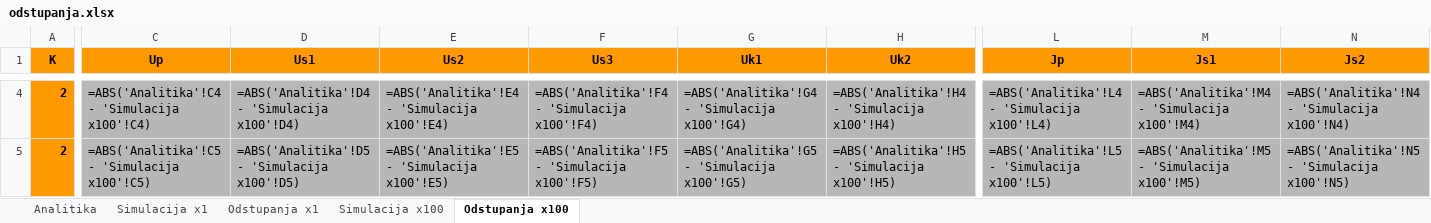
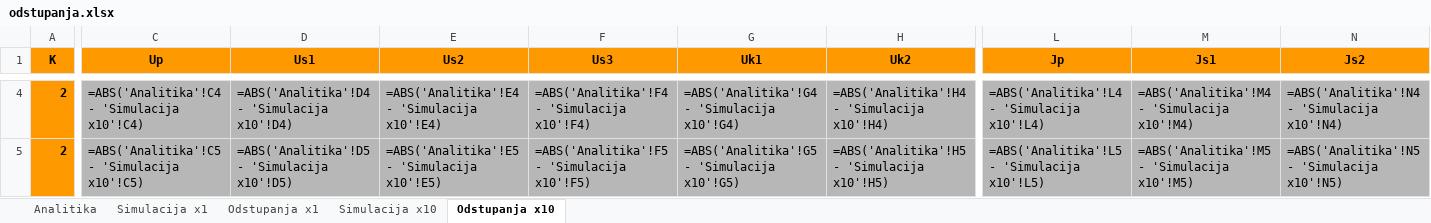
Before and after one commit to RenatusRS/Open-Network-Simulation, an Excel workbook: results/odstupanja.xlsx, sheet Odstupanja x10, drawn as a sheet; only a part is shown, gaps mark what is left out; values as stored, in another font and other column widths than the file's, no borders; formulas without a stored value are shown as written; the diff covers the shown part only; the diff names each change by its address in the sheet, - before the commit and + after, or states it on an @@ line.

```diff
--- a/results/odstupanja.xlsx (sheet Odstupanja x10)
+++ b/results/odstupanja.xlsx (sheet Odstupanja x10)
-sheet tab: Simulacija x100
+sheet tab: Simulacija x10
-sheet tab: Odstupanja x100
+sheet tab: Odstupanja x10
-C4 (Up): =ABS('Analitika'!C4 - 'Simulacija x100'!C4)
+C4 (Up): =ABS('Analitika'!C4 - 'Simulacija x10'!C4)
-D4 (Us1): =ABS('Analitika'!D4 - 'Simulacija x100'!D4)
+D4 (Us1): =ABS('Analitika'!D4 - 'Simulacija x10'!D4)
-E4 (Us2): =ABS('Analitika'!E4 - 'Simulacija x100'!E4)
+E4 (Us2): =ABS('Analitika'!E4 - 'Simulacija x10'!E4)
-F4 (Us3): =ABS('Analitika'!F4 - 'Simulacija x100'!F4)
+F4 (Us3): =ABS('Analitika'!F4 - 'Simulacija x10'!F4)
-G4 (Uk1): =ABS('Analitika'!G4 - 'Simulacija x100'!G4)
+G4 (Uk1): =ABS('Analitika'!G4 - 'Simulacija x10'!G4)
-H4 (Uk2): =ABS('Analitika'!H4 - 'Simulacija x100'!H4)
+H4 (Uk2): =ABS('Analitika'!H4 - 'Simulacija x10'!H4)
-L4 (Jp): =ABS('Analitika'!L4 - 'Simulacija x100'!L4)
+L4 (Jp): =ABS('Analitika'!L4 - 'Simulacija x10'!L4)
-M4 (Js1): =ABS('Analitika'!M4 - 'Simulacija x100'!M4)
+M4 (Js1): =ABS('Analitika'!M4 - 'Simulacija x10'!M4)
-N4 (Js2): =ABS('Analitika'!N4 - 'Simulacija x100'!N4)
+N4 (Js2): =ABS('Analitika'!N4 - 'Simulacija x10'!N4)
-C5 (Up): =ABS('Analitika'!C5 - 'Simulacija x100'!C5)
+C5 (Up): =ABS('Analitika'!C5 - 'Simulacija x10'!C5)
-D5 (Us1): =ABS('Analitika'!D5 - 'Simulacija x100'!D5)
+D5 (Us1): =ABS('Analitika'!D5 - 'Simulacija x10'!D5)
-E5 (Us2): =ABS('Analitika'!E5 - 'Simulacija x100'!E5)
+E5 (Us2): =ABS('Analitika'!E5 - 'Simulacija x10'!E5)
-F5 (Us3): =ABS('Analitika'!F5 - 'Simulacija x100'!F5)
+F5 (Us3): =ABS('Analitika'!F5 - 'Simulacija x10'!F5)
-G5 (Uk1): =ABS('Analitika'!G5 - 'Simulacija x100'!G5)
+G5 (Uk1): =ABS('Analitika'!G5 - 'Simulacija x10'!G5)
-H5 (Uk2): =ABS('Analitika'!H5 - 'Simulacija x100'!H5)
+H5 (Uk2): =ABS('Analitika'!H5 - 'Simulacija x10'!H5)
-L5 (Jp): =ABS('Analitika'!L5 - 'Simulacija x100'!L5)
+L5 (Jp): =ABS('Analitika'!L5 - 'Simulacija x10'!L5)
-M5 (Js1): =ABS('Analitika'!M5 - 'Simulacija x100'!M5)
+M5 (Js1): =ABS('Analitika'!M5 - 'Simulacija x10'!M5)
-N5 (Js2): =ABS('Analitika'!N5 - 'Simulacija x100'!N5)
+N5 (Js2): =ABS('Analitika'!N5 - 'Simulacija x10'!N5)
```
Also changed, not shown: 358 edited cells elsewhere in this sheet, sheet Simulacija x10, sheet Simulacija x1, 16 other files.
